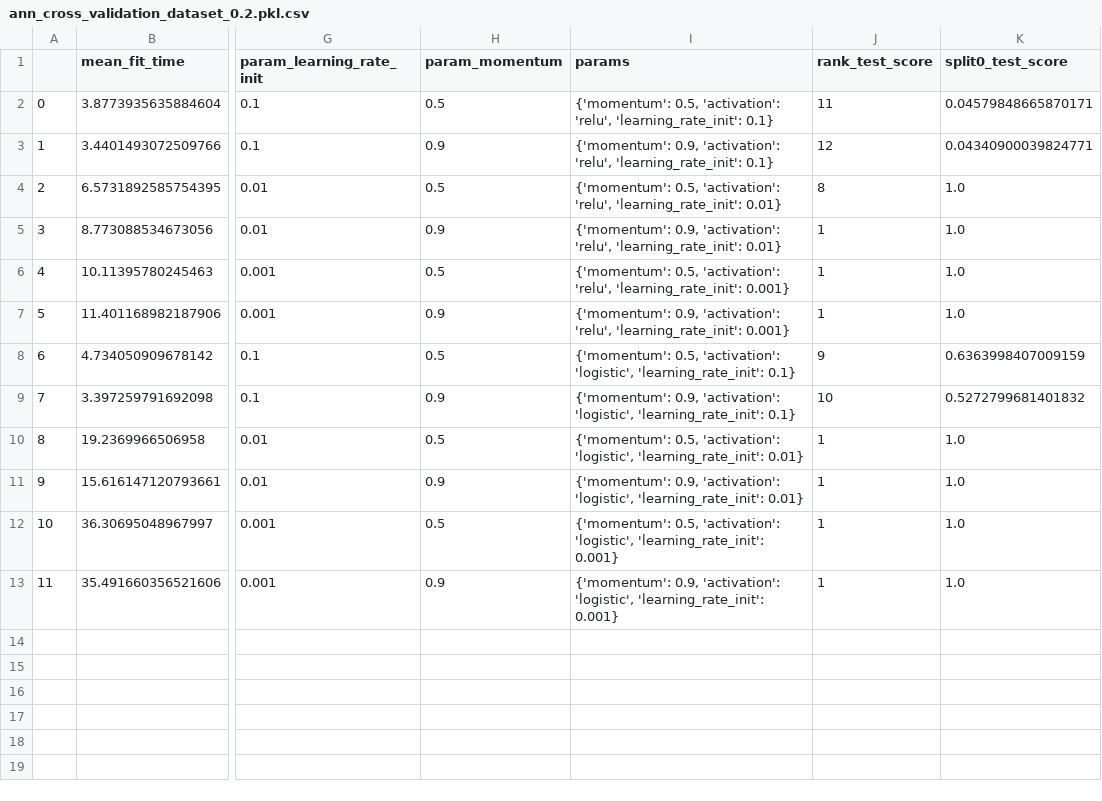
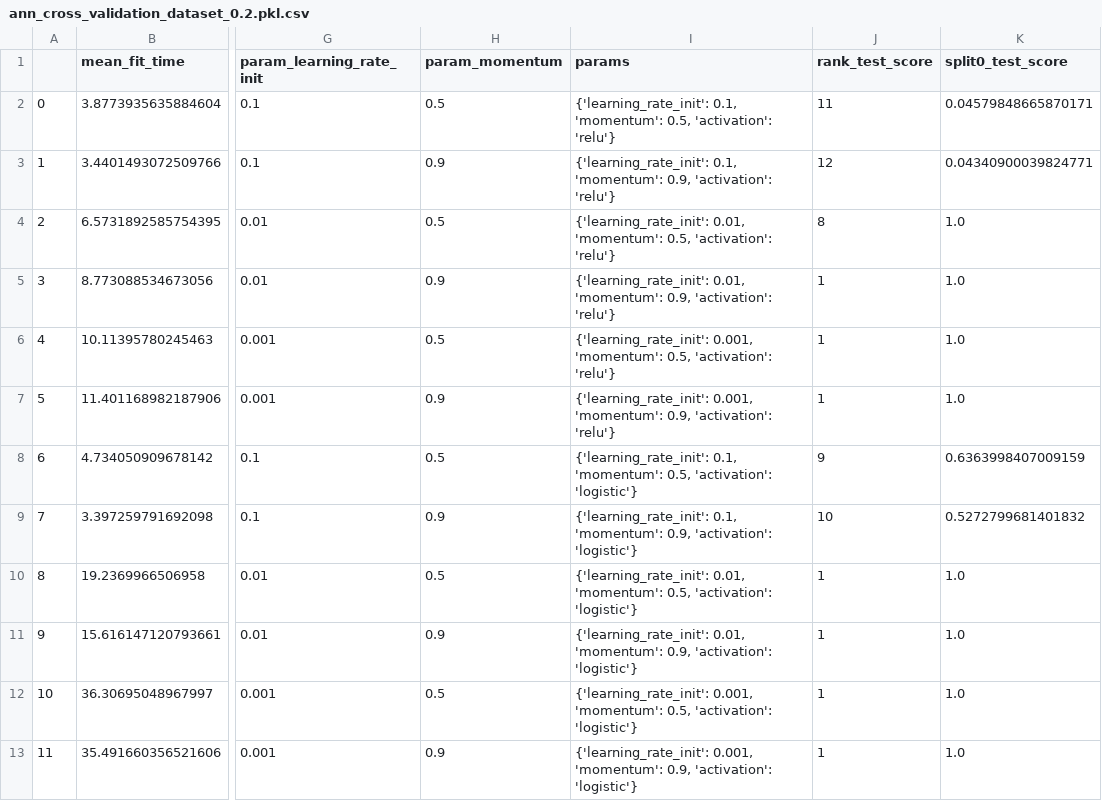
Before and after one commit to mihaistancu/Watermarks, a CSV file: ann_cross_validation_dataset_0.2.pkl.csv, drawn as a sheet; only a part is shown, gaps mark what is left out; the diff names each change by its address in the sheet, - before the commit and + after, or states it on an @@ line.

```diff
--- a/ann_cross_validation_dataset_0.2.pkl.csv
+++ b/ann_cross_validation_dataset_0.2.pkl.csv
-I2 (params): {'momentum': 0.5, 'activation': 'relu', 'learning_rate_init': 0.1}
+I2 (params): {'learning_rate_init': 0.1, 'momentum': 0.5, 'activation': 'relu'}
-I3 (params): {'momentum': 0.9, 'activation': 'relu', 'learning_rate_init': 0.1}
+I3 (params): {'learning_rate_init': 0.1, 'momentum': 0.9, 'activation': 'relu'}
-I4 (params): {'momentum': 0.5, 'activation': 'relu', 'learning_rate_init': 0.01}
+I4 (params): {'learning_rate_init': 0.01, 'momentum': 0.5, 'activation': 'relu'}
-I5 (params): {'momentum': 0.9, 'activation': 'relu', 'learning_rate_init': 0.01}
+I5 (params): {'learning_rate_init': 0.01, 'momentum': 0.9, 'activation': 'relu'}
-I6 (params): {'momentum': 0.5, 'activation': 'relu', 'learning_rate_init': 0.001}
+I6 (params): {'learning_rate_init': 0.001, 'momentum': 0.5, 'activation': 'relu'}
-I7 (params): {'momentum': 0.9, 'activation': 'relu', 'learning_rate_init': 0.001}
+I7 (params): {'learning_rate_init': 0.001, 'momentum': 0.9, 'activation': 'relu'}
-I8 (params): {'momentum': 0.5, 'activation': 'logistic', 'learning_rate_init': 0.1}
+I8 (params): {'learning_rate_init': 0.1, 'momentum': 0.5, 'activation': 'logistic'}
-I9 (params): {'momentum': 0.9, 'activation': 'logistic', 'learning_rate_init': 0.1}
+I9 (params): {'learning_rate_init': 0.1, 'momentum': 0.9, 'activation': 'logistic'}
-I10 (params): {'momentum': 0.5, 'activation': 'logistic', 'learning_rate_init': 0.01}
+I10 (params): {'learning_rate_init': 0.01, 'momentum': 0.5, 'activation': 'logistic'}
-I11 (params): {'momentum': 0.9, 'activation': 'logistic', 'learning_rate_init': 0.01}
+I11 (params): {'learning_rate_init': 0.01, 'momentum': 0.9, 'activation': 'logistic'}
-I12 (params): {'momentum': 0.5, 'activation': 'logistic', 'learning_rate_init': 0.001}
+I12 (params): {'learning_rate_init': 0.001, 'momentum': 0.5, 'activation': 'logistic'}
-I13 (params): {'momentum': 0.9, 'activation': 'logistic', 'learning_rate_init': 0.001}
+I13 (params): {'learning_rate_init': 0.001, 'momentum': 0.9, 'activation': 'logistic'}
```
Also changed, not shown: ann_cross_validation_dataset_0.4.pkl.csv, ann_cross_validation_dataset_0.6.pkl.csv, 23 other files.
